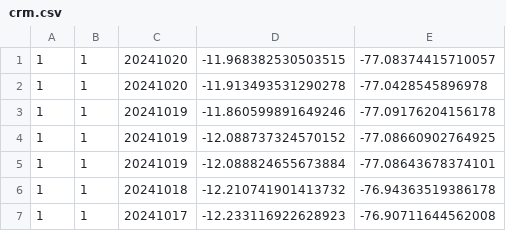
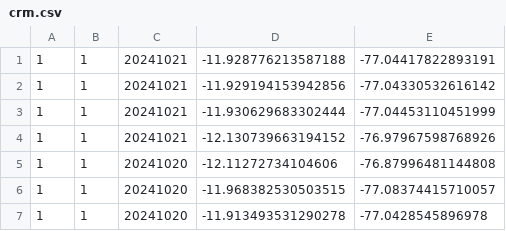
Before and after one commit to bardurt/crm, a CSV file: crm.csv, drawn as a sheet; only a part is shown; the shorter side is filled out with more unchanged rows.

Commit message:
...

```diff
--- a/crm.csv
+++ b/crm.csv
@@ -1 +1,6 @@
+1,1,20241021,-11.928776213587188,-77.04417822893191
+1,1,20241021,-11.929194153942856,-77.04330532616142
+1,1,20241021,-11.930629683302444,-77.04453110451999
+1,1,20241021,-12.130739663194152,-76.97967598768926
+1,1,20241020,-12.11272734104606,-76.87996481144808
 1,1,20241020,-11.968382530503515,-77.08374415710057
```
